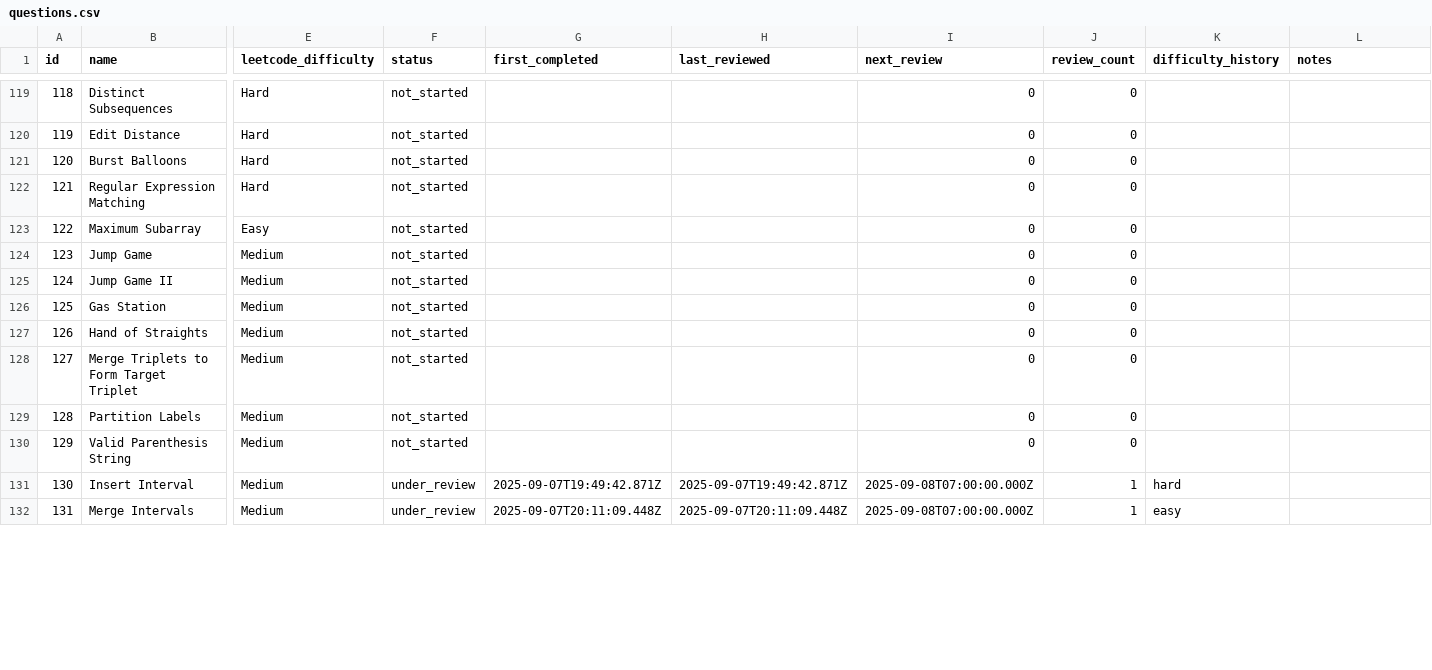
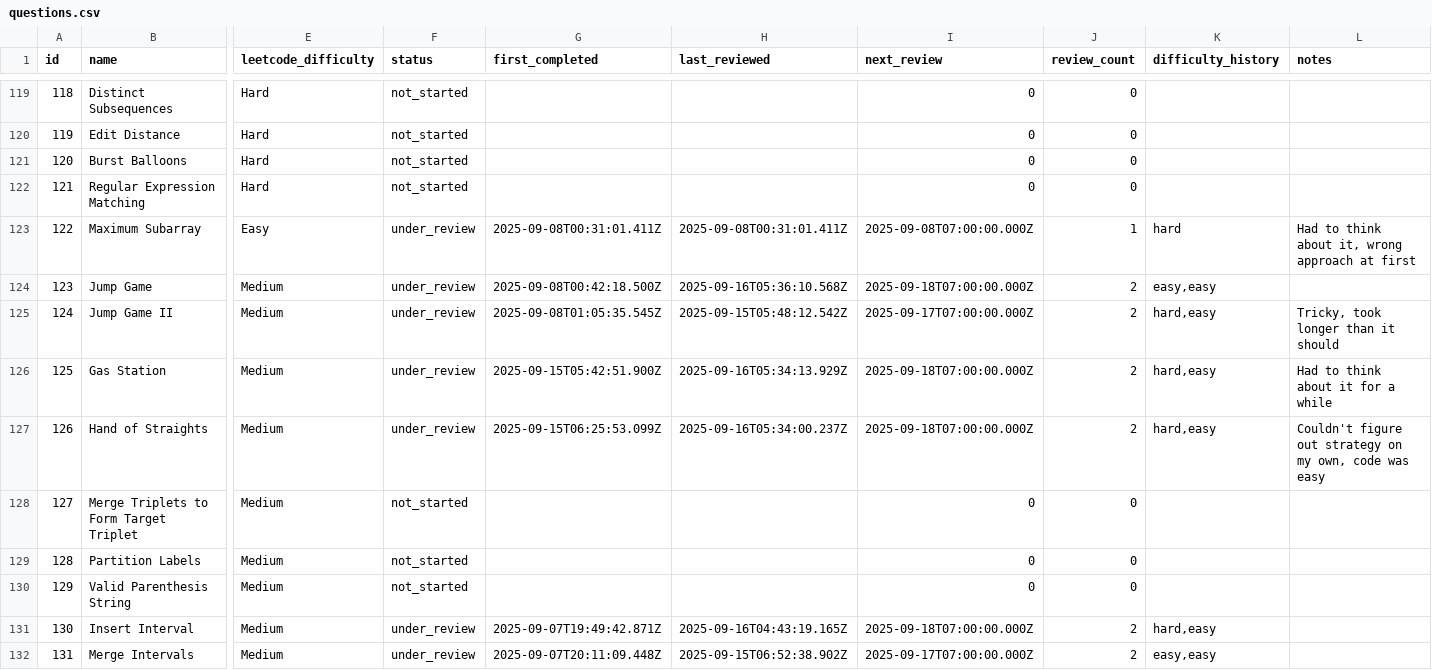
Before and after one commit to ewoodbury/leetcode-tracker, a CSV file: backend/data/questions.csv, drawn as a sheet; only a part is shown, gaps mark what is left out; the diff covers the shown part only; the diff names each change by its address in the sheet, - before the commit and + after, or states it on an @@ line.

Commit message:
Update questions and statuses

```diff
--- a/backend/data/questions.csv
+++ b/backend/data/questions.csv
-F123:F127 (status): not_started
+F123:F127 (status): under_review
-G123 (first_completed): (empty)
+G123 (first_completed): 2025-09-08T00:31:01.411Z
-H123 (last_reviewed): (empty)
+H123 (last_reviewed): 2025-09-08T00:31:01.411Z
-I123 (next_review): 0
+I123 (next_review): 2025-09-08T07:00:00.000Z
-J123 (review_count): 0
+J123 (review_count): 1
-K123 (difficulty_history): (empty)
+K123 (difficulty_history): hard
-L123 (notes): (empty)
+L123 (notes): Had to think about it, wrong approach at first
-G124 (first_completed): (empty)
+G124 (first_completed): 2025-09-08T00:42:18.500Z
-H124 (last_reviewed): (empty)
+H124 (last_reviewed): 2025-09-16T05:36:10.568Z
-I124 (next_review): 0
+I124 (next_review): 2025-09-18T07:00:00.000Z
-J124:J127 (review_count): 0
+J124:J127 (review_count): 2
-K124 (difficulty_history): (empty)
+K124 (difficulty_history): easy,easy
-G125 (first_completed): (empty)
+G125 (first_completed): 2025-09-08T01:05:35.545Z
-H125 (last_reviewed): (empty)
+H125 (last_reviewed): 2025-09-15T05:48:12.542Z
-I125 (next_review): 0
+I125 (next_review): 2025-09-17T07:00:00.000Z
-K125:K127 (difficulty_history): (empty)
+K125:K127 (difficulty_history): hard,easy
-L125 (notes): (empty)
+L125 (notes): Tricky, took longer than it should
-G126 (first_completed): (empty)
+G126 (first_completed): 2025-09-15T05:42:51.900Z
-H126 (last_reviewed): (empty)
+H126 (last_reviewed): 2025-09-16T05:34:13.929Z
-I126:I127 (next_review): 0
+I126:I127 (next_review): 2025-09-18T07:00:00.000Z
-L126 (notes): (empty)
+L126 (notes): Had to think about it for a while
-G127 (first_completed): (empty)
+G127 (first_completed): 2025-09-15T06:25:53.099Z
-H127 (last_reviewed): (empty)
+H127 (last_reviewed): 2025-09-16T05:34:00.237Z
-L127 (notes): (empty)
+L127 (notes): Couldn't figure out strategy on my own, code was easy
-H131 (last_reviewed): 2025-09-07T19:49:42.871Z
+H131 (last_reviewed): 2025-09-16T04:43:19.165Z
-I131 (next_review): 2025-09-08T07:00:00.000Z
+I131 (next_review): 2025-09-18T07:00:00.000Z
-J131:J132 (review_count): 1
+J131:J132 (review_count): 2
-K131 (difficulty_history): hard
+K131 (difficulty_history): hard,easy
-H132 (last_reviewed): 2025-09-07T20:11:09.448Z
+H132 (last_reviewed): 2025-09-15T06:52:38.902Z
-I132 (next_review): 2025-09-08T07:00:00.000Z
+I132 (next_review): 2025-09-17T07:00:00.000Z
-K132 (difficulty_history): easy
+K132 (difficulty_history): easy,easy
```
Also changed, not shown: 1 added row and 151 edited cells elsewhere in this file.
